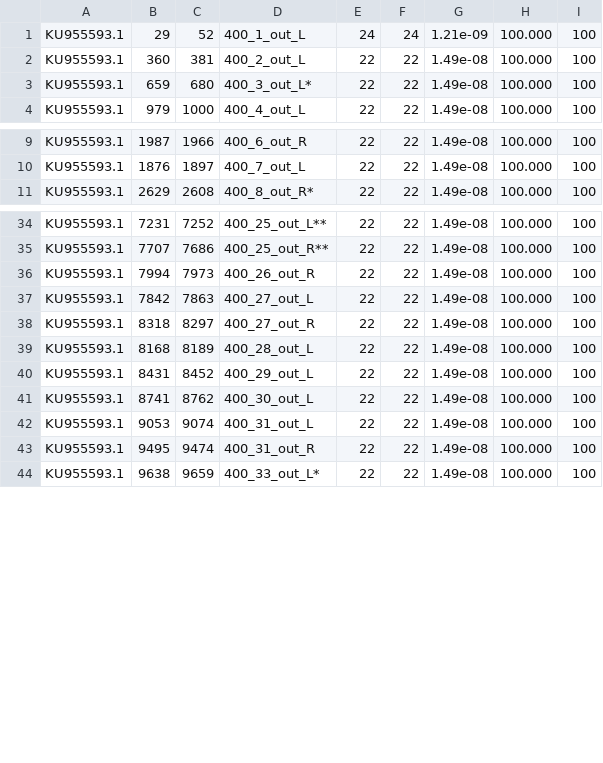
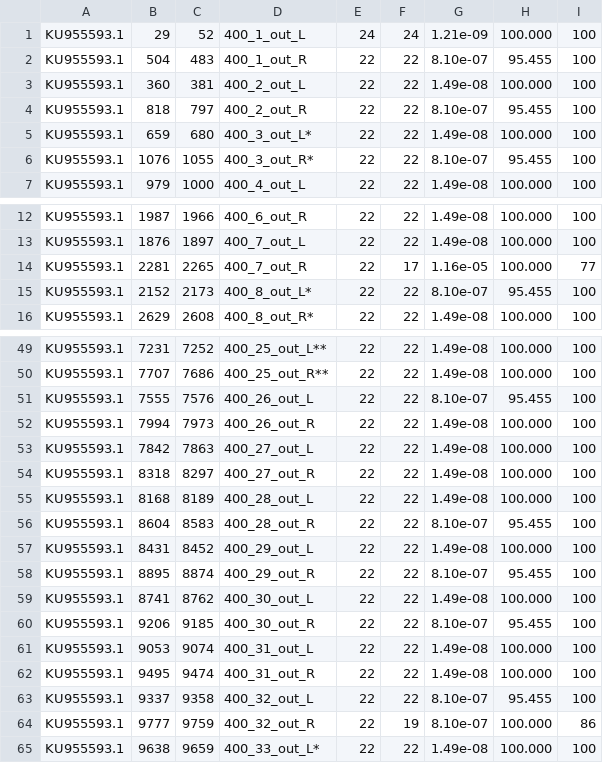
Before and after one commit to LLNL/mappgene, a TSV file: mappgene/data/extra_files/ivar/KU955593.1.blast.tsv, drawn as a sheet; only a part is shown, gaps mark what is left out; the diff covers the shown part only; the diff names each change by its address in the sheet, - before the commit and + after, or states it on an @@ line.

```diff
--- a/mappgene/data/extra_files/ivar/KU955593.1.blast.tsv
+++ b/mappgene/data/extra_files/ivar/KU955593.1.blast.tsv
+row 2: KU955593.1 | 504 | 483 | 400_1_out_R | 22 | 22 | 8.10e-07 | 95.455 | 100
+row 4: KU955593.1 | 818 | 797 | 400_2_out_R | 22 | 22 | 8.10e-07 | 95.455 | 100
+row 6: KU955593.1 | 1076 | 1055 | 400_3_out_R* | 22 | 22 | 8.10e-07 | 95.455 | 100
+row 14: KU955593.1 | 2281 | 2265 | 400_7_out_R | 22 | 17 | 1.16e-05 | 100.000 | 77
+row 15: KU955593.1 | 2152 | 2173 | 400_8_out_L* | 22 | 22 | 8.10e-07 | 95.455 | 100
+row 51: KU955593.1 | 7555 | 7576 | 400_26_out_L | 22 | 22 | 8.10e-07 | 95.455 | 100
+row 56: KU955593.1 | 8604 | 8583 | 400_28_out_R | 22 | 22 | 8.10e-07 | 95.455 | 100
+row 58: KU955593.1 | 8895 | 8874 | 400_29_out_R | 22 | 22 | 8.10e-07 | 95.455 | 100
+row 60: KU955593.1 | 9206 | 9185 | 400_30_out_R | 22 | 22 | 8.10e-07 | 95.455 | 100
+row 63: KU955593.1 | 9337 | 9358 | 400_32_out_L | 22 | 22 | 8.10e-07 | 95.455 | 100
+row 64: KU955593.1 | 9777 | 9759 | 400_32_out_R | 22 | 19 | 8.10e-07 | 100.000 | 86
```
Also changed, not shown: 10 added rows elsewhere in this file, mappgene/data/extra_files/ivar/KU501215.1.blast.tsv.
